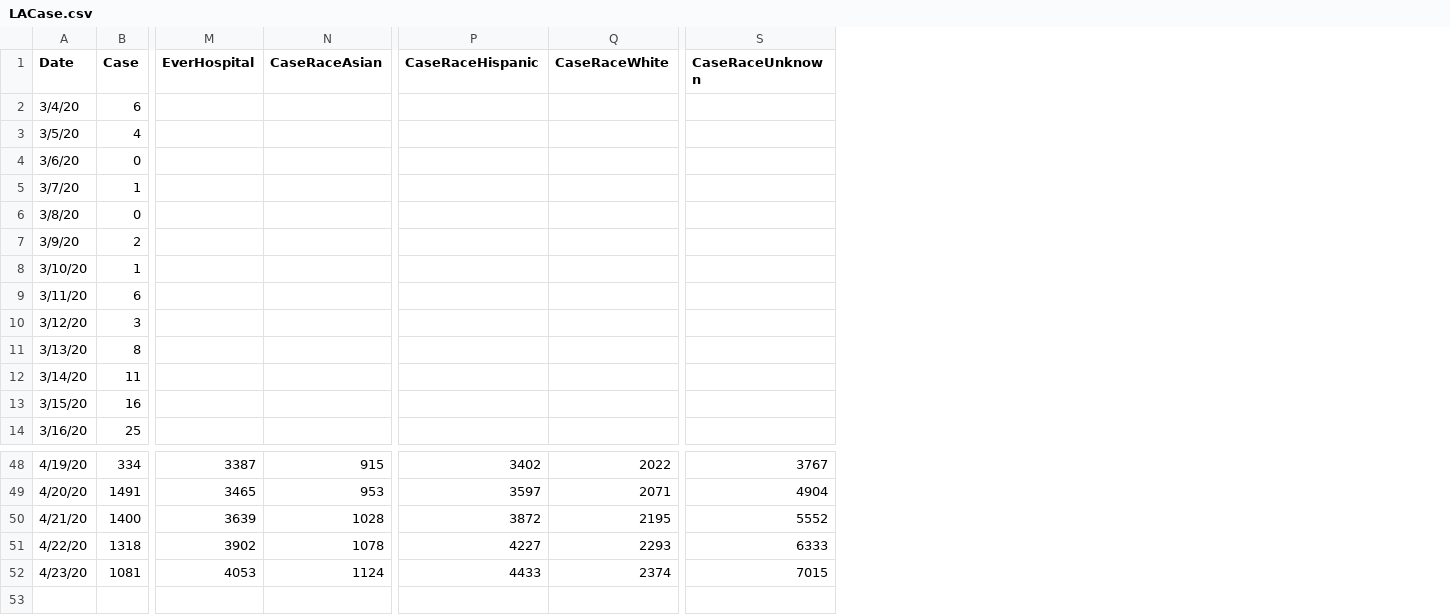
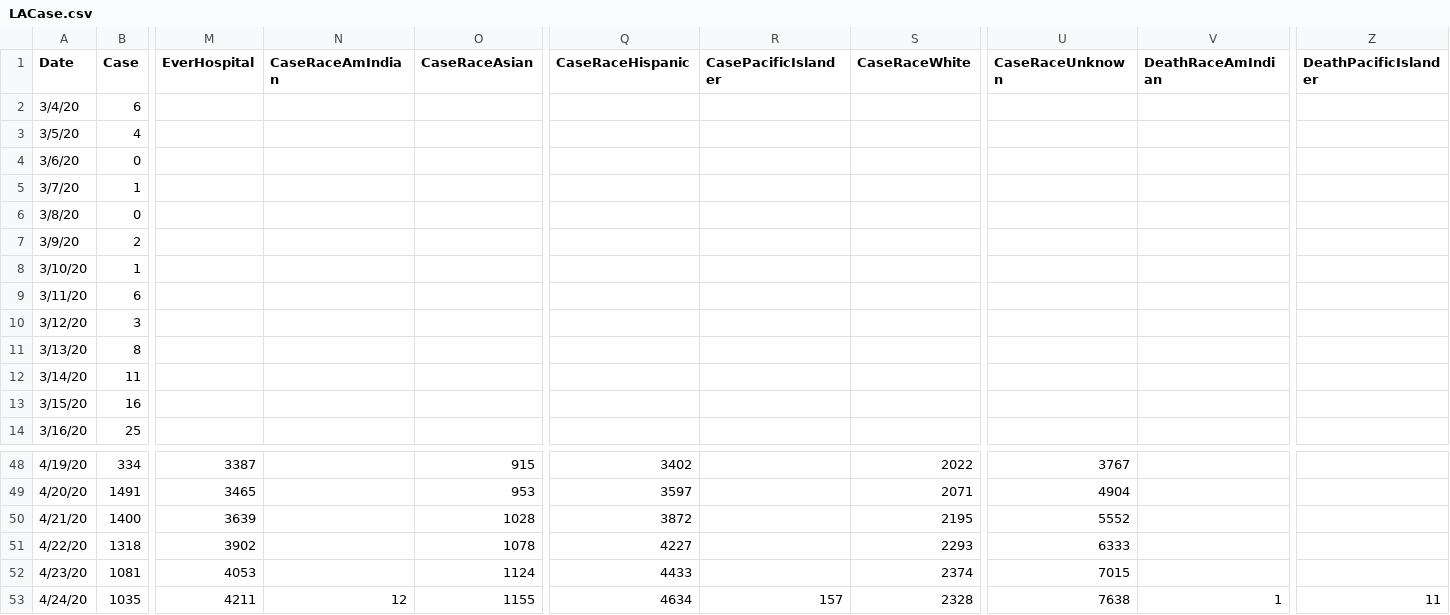
Before and after one commit to charlatteD/charlatted.github.io, a CSV file: LACase.csv, drawn as a sheet; only a part is shown, gaps mark what is left out; rows hold the shown columns only; the diff names each change by its address in the sheet, - before the commit and + after, or states it on an @@ line.

```diff
--- a/LACase.csv
+++ b/LACase.csv
+column N (CaseRaceAmIndian), empty
+column R (CasePacificIslander), empty
+column V (DeathRaceAmIndian), empty
+column Z (DeathPacificIslander), empty
+row 53: 4/24/20 | 1035 | 4211 | 12 | 1155 | 4634 | 157 | 2328 | 7638 | 1 | 11
```
Also changed, not shown: 1 other file.
